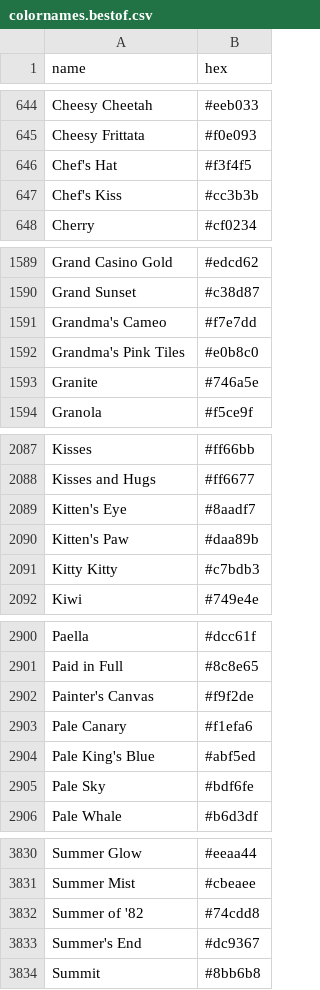
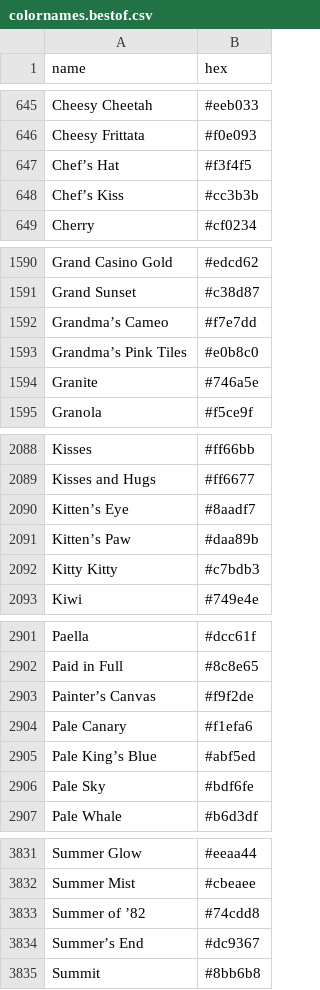
Before and after one commit to meodai/color-names, a CSV file: dist/colornames.bestof.csv, drawn as a sheet; only a part is shown, gaps mark what is left out; the diff covers the shown part only.

```diff
--- a/dist/colornames.bestof.csv
+++ b/dist/colornames.bestof.csv
@@ -645,4 +646,4 @@ Cheesy Cheetah,#eeb033
 Cheesy Frittata,#f0e093
-Chef's Hat,#f3f4f5
-Chef's Kiss,#cc3b3b
+Chef’s Hat,#f3f4f5
+Chef’s Kiss,#cc3b3b
 Cherry,#cf0234
@@ -1590,4 +1591,4 @@ Grand Casino Gold,#edcd62
 Grand Sunset,#c38d87
-Grandma's Cameo,#f7e7dd
-Grandma's Pink Tiles,#e0b8c0
+Grandma’s Cameo,#f7e7dd
+Grandma’s Pink Tiles,#e0b8c0
 Granite,#746a5e
@@ -2088,4 +2089,4 @@ Kisses,#ff66bb
 Kisses and Hugs,#ff6677
-Kitten's Eye,#8aadf7
-Kitten's Paw,#daa89b
+Kitten’s Eye,#8aadf7
+Kitten’s Paw,#daa89b
 Kitty Kitty,#c7bdb3
@@ -2901,5 +2902,5 @@ Paella,#dcc61f
 Paid in Full,#8c8e65
-Painter's Canvas,#f9f2de
+Painter’s Canvas,#f9f2de
 Pale Canary,#f1efa6
-Pale King's Blue,#abf5ed
+Pale King’s Blue,#abf5ed
 Pale Sky,#bdf6fe
@@ -3831,4 +3832,4 @@ Summer Glow,#eeaa44
 Summer Mist,#cbeaee
-Summer of '82,#74cdd8
-Summer's End,#dc9367
+Summer of ’82,#74cdd8
+Summer’s End,#dc9367
 Summit,#8bb6b8
```
Also changed, not shown: 3 added rows, 1 removed row and 59 edited cells elsewhere in this file, dist/colornames.csv, src/colornames.csv, 21 other files.
